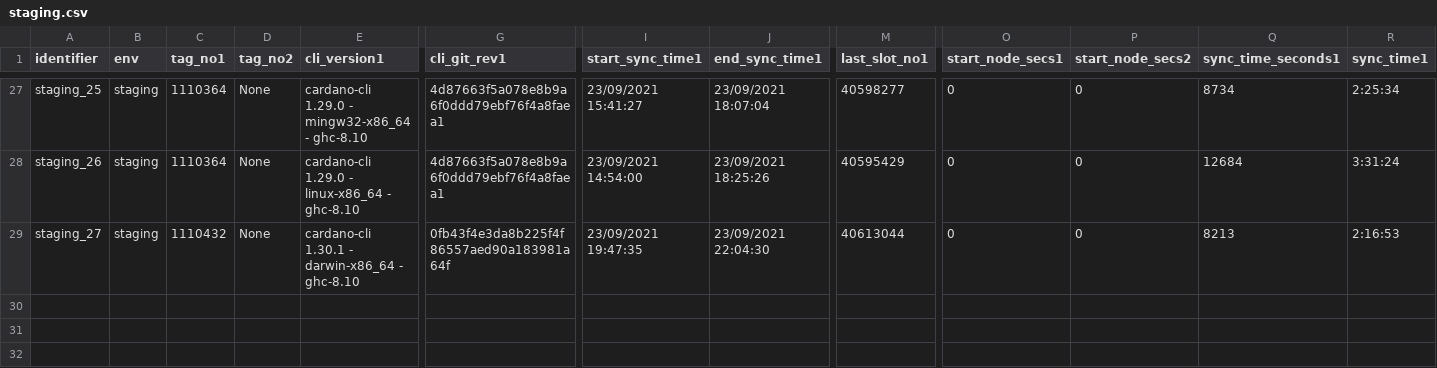
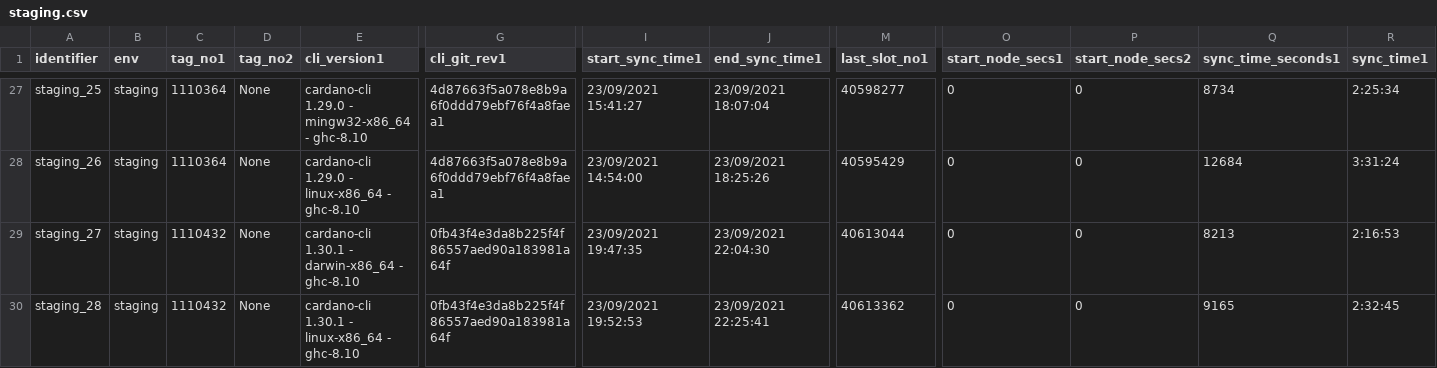
Before and after one commit to saratomaz/cardano-node-tests, a CSV file: sync_tests/csv_files/staging.csv, drawn as a sheet; only a part is shown, gaps mark what is left out; rows hold the shown columns only; the diff names each change by its address in the sheet, - before the commit and + after, or states it on an @@ line.

```diff
--- a/sync_tests/csv_files/staging.csv
+++ b/sync_tests/csv_files/staging.csv
+row 30: staging_28 | staging | 1110432 | None | cardano-cli 1.30.1 - linux-x86_64 - ghc-8.10 | 0fb43f4e3da8b225f4f86557aed90a183981a64f | 23/09/2021 19:52:53 | 23/09/2021 22:25:41 | 40613362 | 0 | 0 | 9165 | 2:32:45
```
Also changed, not shown: sync_tests/csv_files/staging_epoch_duration.csv, 1 other file.
